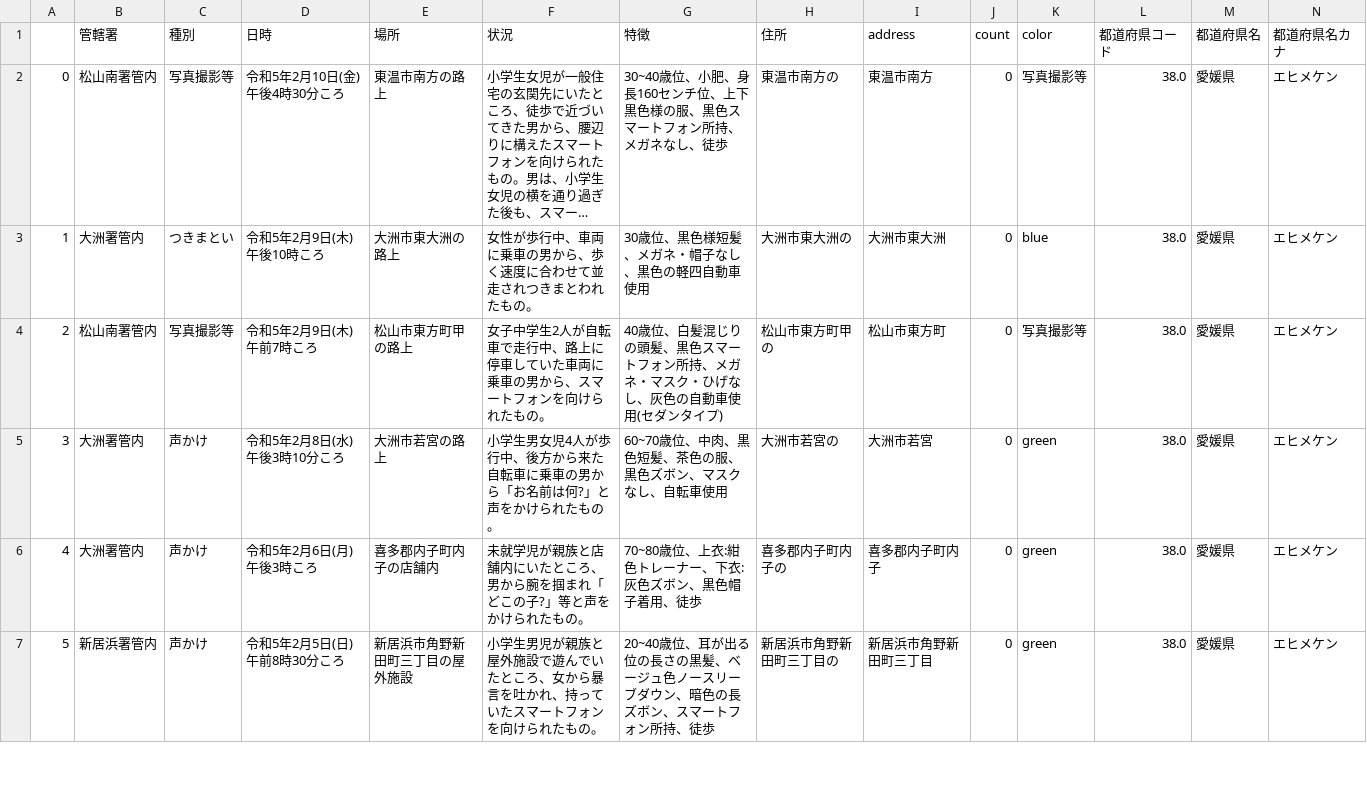
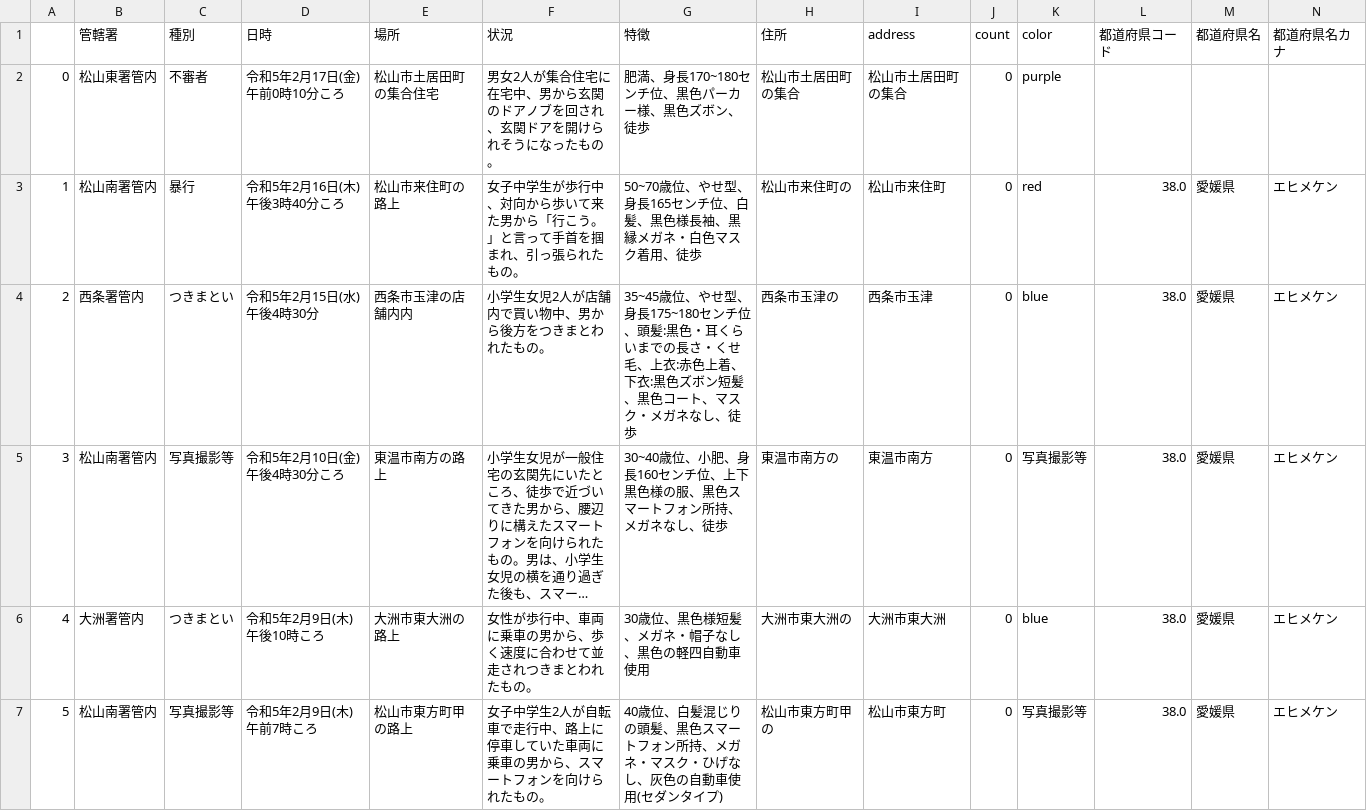
Before and after one commit to imabari/fushinsha_map, a CSV file: ehime.csv, drawn as a sheet; only a part is shown; the shorter side is filled out with more unchanged rows; long unchanged cells end in …; addresses are those after the commit; rows hold the shown columns only; the diff names each change by its address in the sheet, - before the commit and + after, or states it on an @@ line.

```diff
--- a/ehime.csv
+++ b/ehime.csv
+row 2: 0 | 松山東署管内 | 不審者 | 令和5年2月17日(金) 午前0時10分ころ | 松山市土居田町の集合住宅 | 男女2人が集合住宅に在宅中、男から玄関のドアノブを回され、玄関ドアを開けられそうになったもの。 | 肥満、身長170~180センチ位、黒色パーカー様、黒色ズボン、徒歩 | 松山市土居田町の集合 | 松山市土居田町の集合 | 0 | purple
+row 3: 1 | 松山南署管内 | 暴行 | 令和5年2月16日(木) 午後3時40分ころ | 松山市来住町の路上 | 女子中学生が歩行中、対向から歩いて来た男から「行こう。」と言って手首を掴まれ、引っ張られたもの。 | 50~70歳位、やせ型、身長165センチ位、白髪、黒色様長袖、黒縁メガネ・白色マスク着用、徒歩 | 松山市来住町の | 松山市来住町 | 0 | red | 38.0 | 愛媛県 | エヒメケン
+row 4: 2 | 西条署管内 | つきまとい | 令和5年2月15日(水) 午後4時30分 | 西条市玉津の店舗内内 | 小学生女児2人が店舗内で買い物中、男から後方をつきまとわれたもの。 | 35~45歳位、やせ型、身長175~180センチ位、頭髪:黒色・耳くらいまでの長さ・くせ毛、上衣:赤色上着、下衣:黒色ズボン短髪、黒色コート、マスク・メガネなし、徒歩 | 西条市玉津の | 西条市玉津 | 0 | blue | 38.0 | 愛媛県 | エヒメケン
@@ column A renumbered from row 5 down @@
```
Also changed, not shown: nan.csv, 1 other file.
